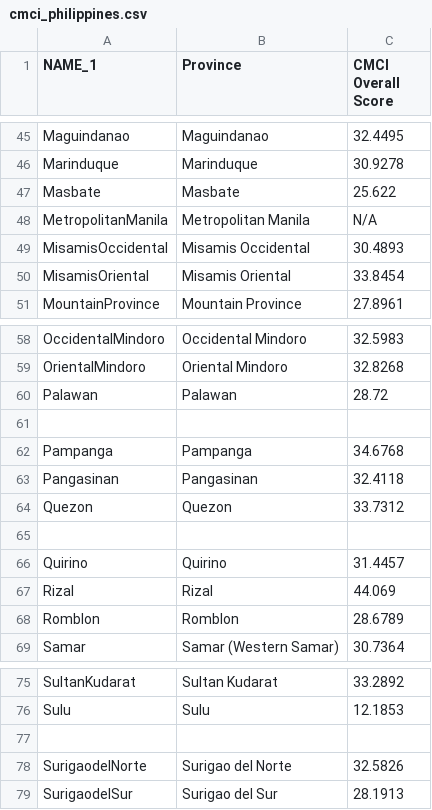
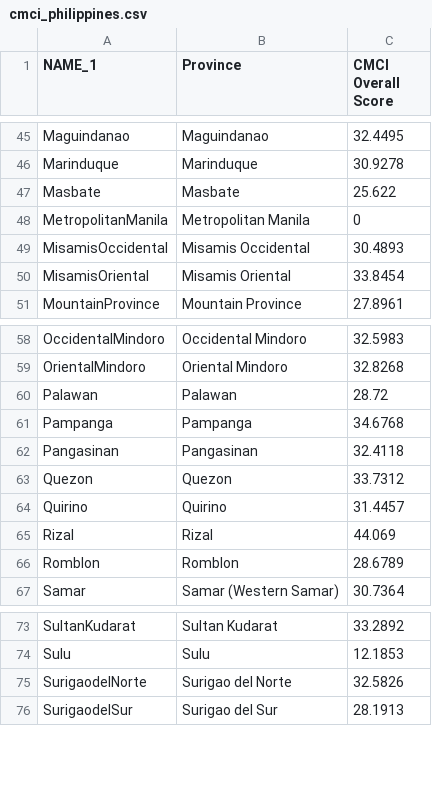
Before and after one commit to renatomaaliw3/public_files, a CSV file: Data Sets/GeoData/cmci_philippines.csv, drawn as a sheet; only a part is shown, gaps mark what is left out.

Commit message:
Save

```diff
--- a/Data Sets/GeoData/cmci_philippines.csv
+++ b/Data Sets/GeoData/cmci_philippines.csv
@@ -47,3 +47,3 @@ Marinduque,Marinduque,30.9278
 Masbate,Masbate,25.622
-MetropolitanManila,Metropolitan Manila,N/A
+MetropolitanManila,Metropolitan Manila,0
 MisamisOccidental,Misamis Occidental,30.4893
@@ -60,3 +60,2 @@ OrientalMindoro,Oriental Mindoro,32.8268
 Palawan,Palawan,28.72
-,,
 Pampanga,Pampanga,34.6768
@@ -64,3 +63,2 @@ Pangasinan,Pangasinan,32.4118
 Quezon,Quezon,33.7312
-,,
 Quirino,Quirino,31.4457
@@ -76,3 +74,2 @@ SultanKudarat,Sultan Kudarat,33.2892
 Sulu,Sulu,12.1853
-,,
 SurigaodelNorte,Surigao del Norte,32.5826
```
